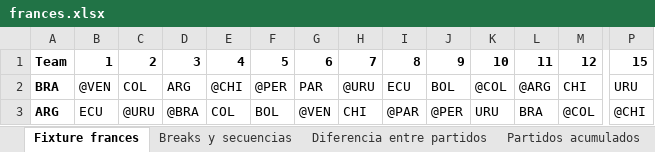
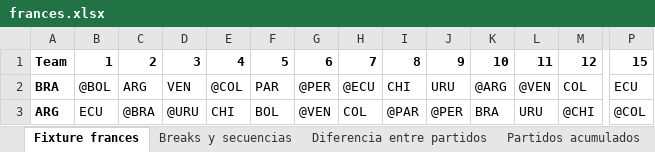
Before and after one commit to cmmd13/Fixture-Playoffs-America-Cup, an Excel workbook: frances.xlsx, sheet Fixture frances, drawn as a sheet; only a part is shown, gaps mark what is left out; values as stored, in another font and other column widths than the file's, no borders; the diff covers the shown part only; the diff names each change by its address in the sheet, - before the commit and + after, or states it on an @@ line.

```diff
--- a/frances.xlsx (sheet Fixture frances)
+++ b/frances.xlsx (sheet Fixture frances)
-B2: @VEN
+B2: @BOL
-C2: COL
+C2: ARG
-D2: ARG
+D2: VEN
-E2: @CHI
+E2: @COL
-F2: @PER
+F2: PAR
-G2: PAR
+G2: @PER
-H2: @URU
+H2: @ECU
-I2: ECU
+I2: CHI
-J2: BOL
+J2: URU
-K2: @COL
+K2: @ARG
-L2: @ARG
+L2: @VEN
-M2: CHI
+M2: COL
-P2: URU
+P2: ECU
-C3: @URU
+C3: @BRA
-D3: @BRA
+D3: @URU
-E3: COL
+E3: CHI
-H3: CHI
+H3: COL
-K3: URU
+K3: BRA
-L3: BRA
+L3: URU
-M3: @COL
+M3: @CHI
-P3: @CHI
+P3: @COL
```
Also changed, not shown: 127 edited cells elsewhere in this sheet, sheet Partidos acumulados, sheet Breaks y secuencias, 3 other files.
